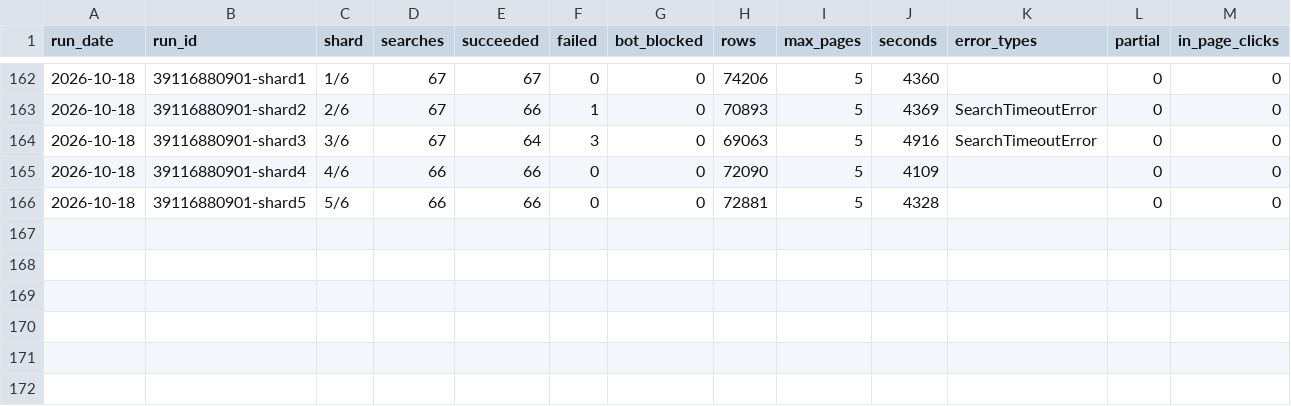
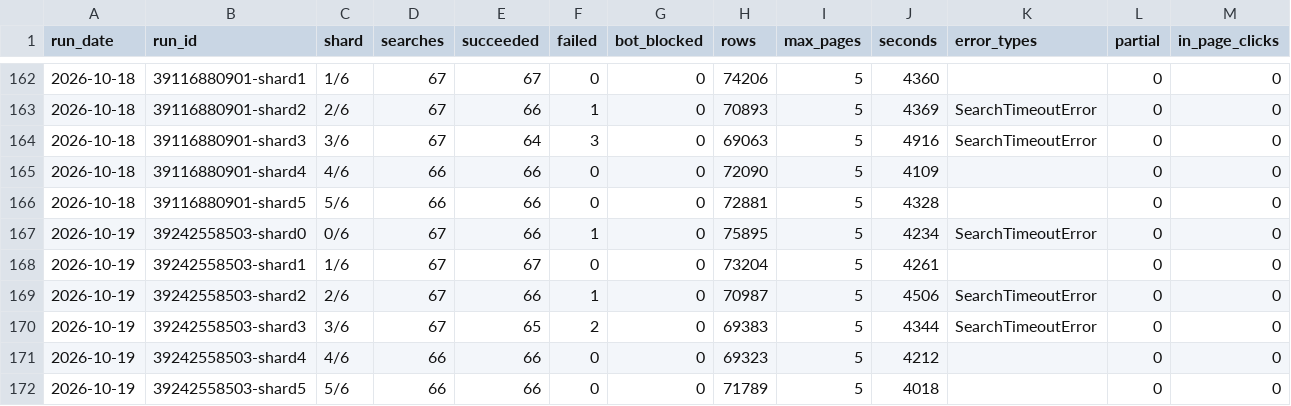
Before and after one commit to MichaelRogerGarrity/flight-fare-scraper, a CSV file: run-log.csv, drawn as a sheet; only a part is shown, gaps mark what is left out; rows hold the shown columns only; the diff names each change by its address in the sheet, - before the commit and + after, or states it on an @@ line.

```diff
--- a/run-log.csv
+++ b/run-log.csv
+row 167: 2026-10-19 | 39242558503-shard0 | 0/6 | 67 | 66 | 1 | 0 | 75895 | 5 | 4234 | SearchTimeoutError | 0 | 0
+row 168: 2026-10-19 | 39242558503-shard1 | 1/6 | 67 | 67 | 0 | 0 | 73204 | 5 | 4261 |  | 0 | 0
+row 169: 2026-10-19 | 39242558503-shard2 | 2/6 | 67 | 66 | 1 | 0 | 70987 | 5 | 4506 | SearchTimeoutError | 0 | 0
+row 170: 2026-10-19 | 39242558503-shard3 | 3/6 | 67 | 65 | 2 | 0 | 69383 | 5 | 4344 | SearchTimeoutError | 0 | 0
+row 171: 2026-10-19 | 39242558503-shard4 | 4/6 | 66 | 66 | 0 | 0 | 69323 | 5 | 4212 |  | 0 | 0
+row 172: 2026-10-19 | 39242558503-shard5 | 5/6 | 66 | 66 | 0 | 0 | 71789 | 5 | 4018 |  | 0 | 0
```
